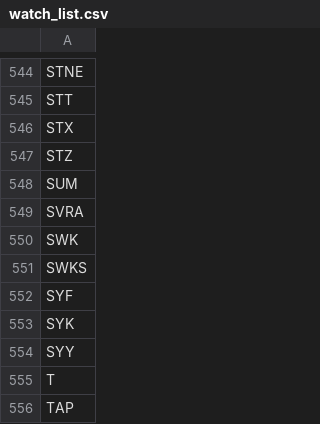
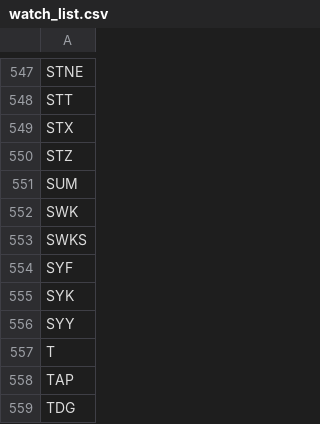
Before and after one commit to salylgw/gammath_spot, a CSV file: watch_list.csv, drawn as a sheet; only a part is shown, gaps mark what is left out; the shorter side is filled out with more unchanged rows; the diff covers the shown part only.

```diff
--- a/watch_list.csv
+++ b/watch_list.csv
@@ -548,3 +551,2 @@ STZ
 SUM
-SVRA
 SWK
```
Also changed, not shown: 4 added rows and 1 removed row elsewhere in this file, SP500_SEC_PES.csv, 2 other files.
